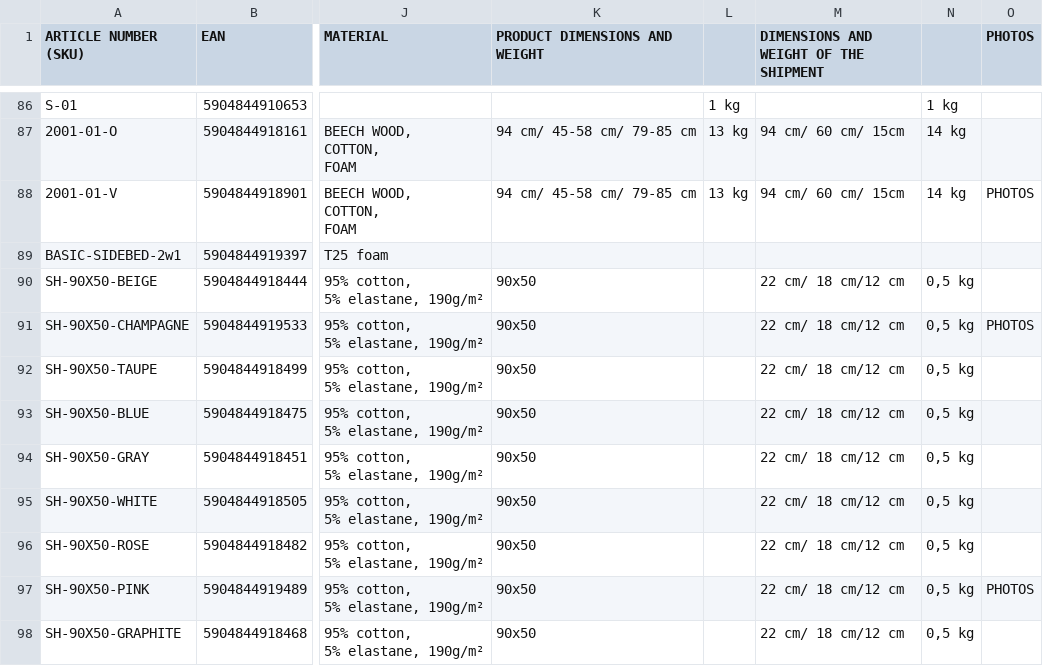
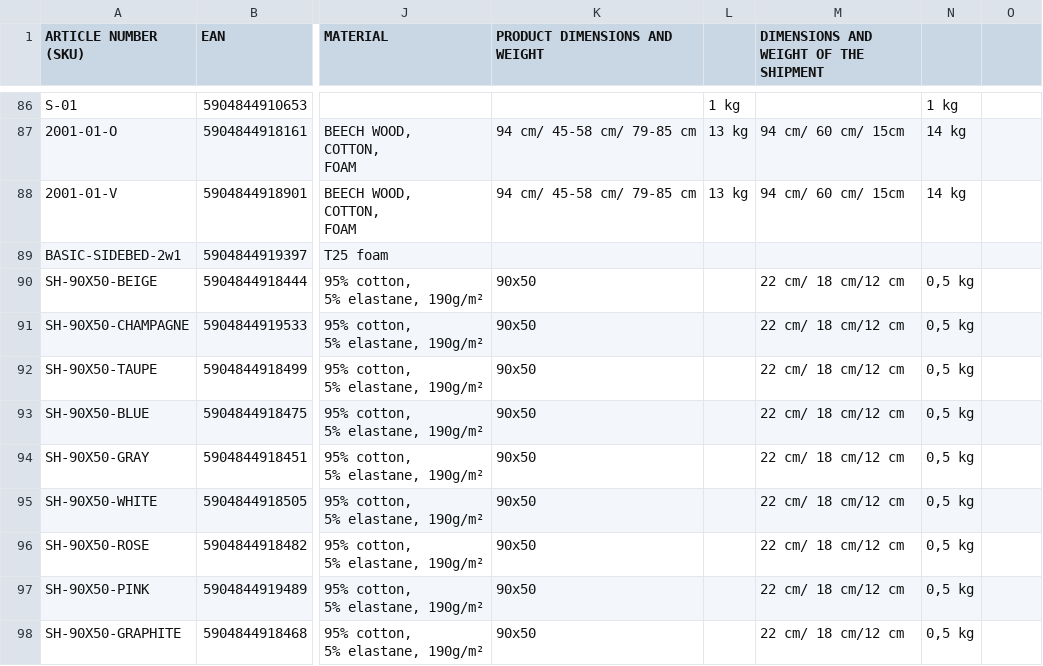
Before and after one commit to waldin-eu/pricelist, a CSV file: csv/PriceList_2026_Side_beds_2-in-1.csv, drawn as a sheet; only a part is shown, gaps mark what is left out; the diff names each change by its address in the sheet, - before the commit and + after, or states it on an @@ line.

```diff
--- a/csv/PriceList_2026_Side_beds_2-in-1.csv
+++ b/csv/PriceList_2026_Side_beds_2-in-1.csv
-O1: PHOTOS
+O1: (empty)
-O88: PHOTOS
+O88: (empty)
-O91: PHOTOS
+O91: (empty)
-O97: PHOTOS
+O97: (empty)
```
Also changed, not shown: csv/PriceList_2026_5-in-1_baby_beds.csv, csv/PriceList_2026_7-in-1_baby_beds_with_accessori.csv, 12 other files.
